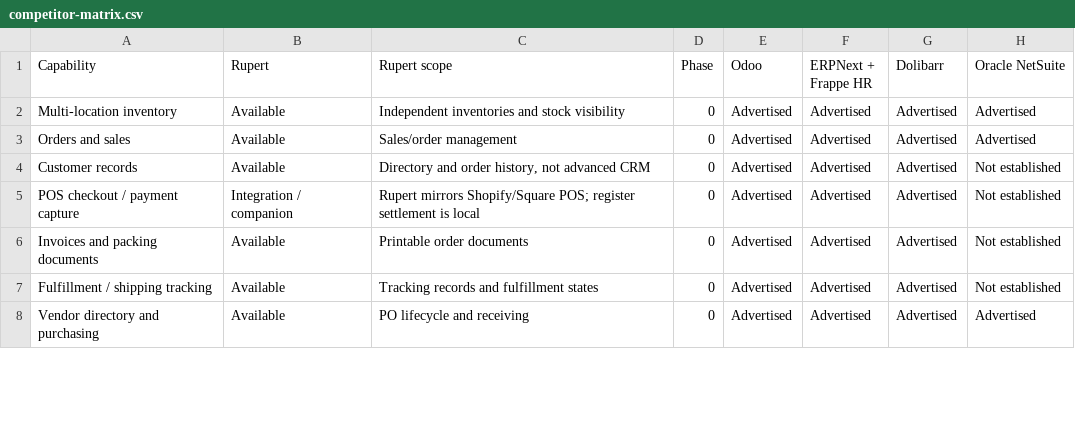
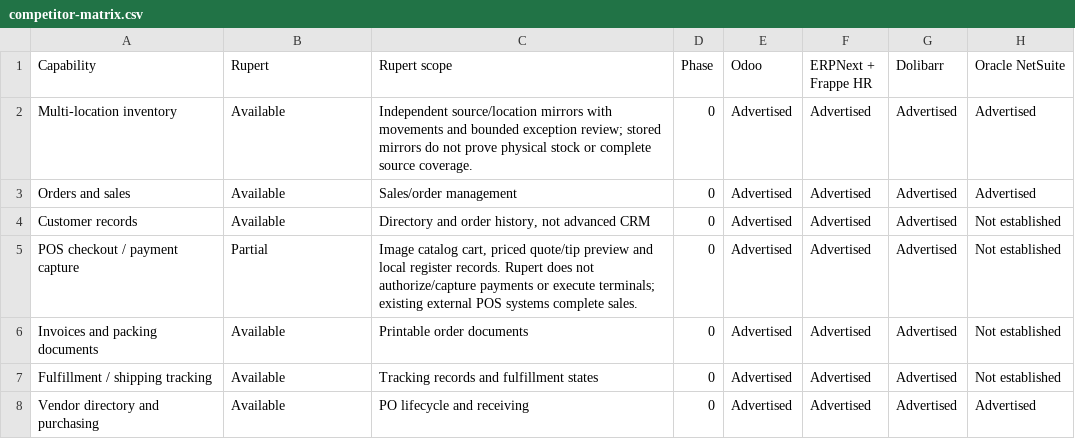
Before and after one commit to janubel/rupert, a CSV file: docs/data/competitor-matrix.csv, drawn as a sheet; only a part is shown; the diff covers the shown part only; the diff names each change by its address in the sheet, - before the commit and + after, or states it on an @@ line.

Commit message:
Add exact inventory review and audited sale material use (#26)
Co-authored-by: Sean Dolbec <sean@example.com>

```diff
--- a/docs/data/competitor-matrix.csv
+++ b/docs/data/competitor-matrix.csv
-C2 (Rupert scope): Independent inventories and stock visibility
+C2 (Rupert scope): Independent source/location mirrors with movements and bounded exception review; stored mirrors do not prove physical stock or complete source coverage.
-B5 (Rupert): Integration / companion
+B5 (Rupert): Partial
-C5 (Rupert scope): Rupert mirrors Shopify/Square POS; register settlement is local
+C5 (Rupert scope): Image catalog cart, priced quote/tip preview and local register records. Rupert does not authorize/capture payments or execute terminals; existing external POS systems complete sales.
```
Also changed, not shown: 2 added rows and 3 edited cells elsewhere in this file, 46 other files.
